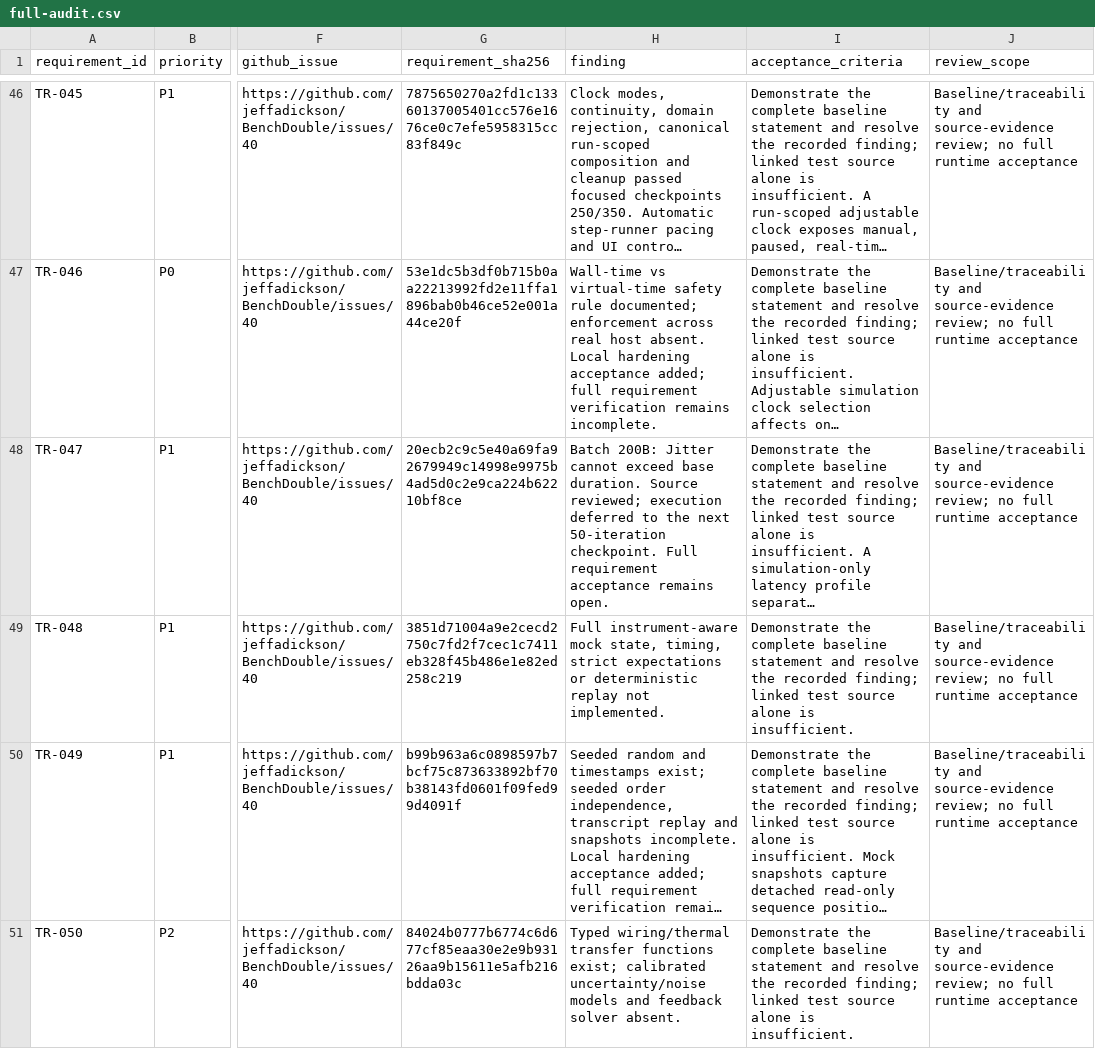
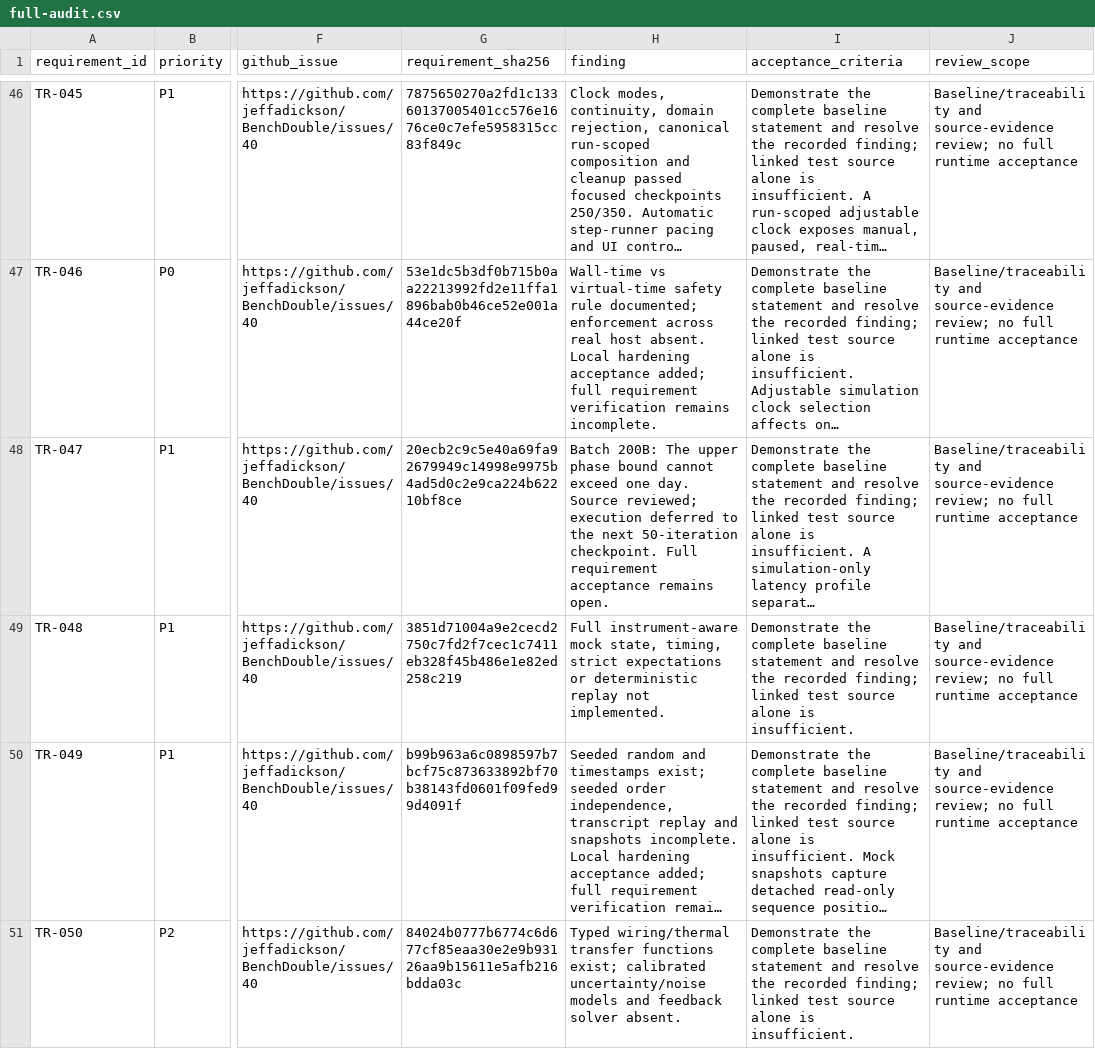
Before and after one commit to jeffadickson/BenchForge, a CSV file: requirements/full-audit.csv, drawn as a sheet; only a part is shown, gaps mark what is left out; long unchanged cells end in …; the diff names each change by its address in the sheet, - before the commit and + after, or states it on an @@ line.

```diff
--- a/requirements/full-audit.csv
+++ b/requirements/full-audit.csv
-H48 (finding): Batch 200B: Jitter cannot exceed base duration. Source reviewed;…
+H48 (finding): Batch 200B: The upper phase bound cannot exceed one day. Source reviewed;…
```
Also changed, not shown: 3 other files.
